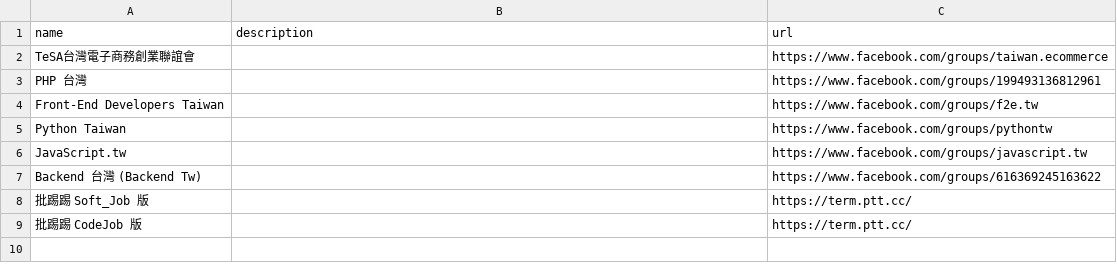
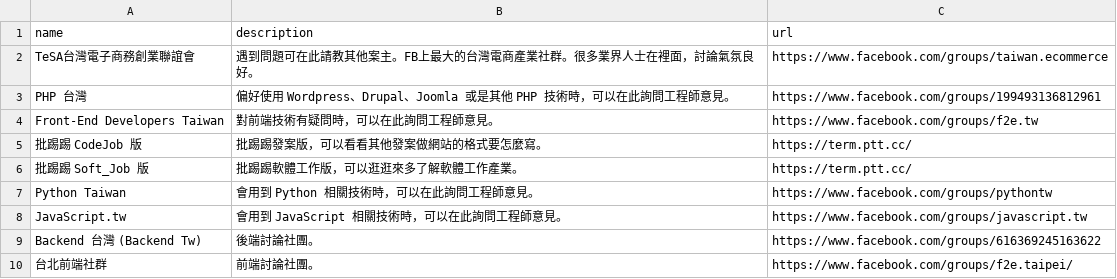
Before and after one commit to howtomakeaturn/makewebsites, a CSV file: storage/app/latest/community.csv, drawn as a sheet.

Commit message:
update data

```diff
--- a/storage/app/latest/community.csv
+++ b/storage/app/latest/community.csv
@@ -1,9 +1,10 @@
 name,description,url
-TeSA台灣電子商務創業聯誼會,,https://www.facebook.com/groups/taiwan.ecommerce
-PHP 台灣,,https://www.facebook.com/groups/199493136812961
-Front-End Developers Taiwan,,https://www.facebook.com/groups/f2e.tw
-Python Taiwan,,https://www.facebook.com/groups/pythontw
-JavaScript.tw,,https://www.facebook.com/groups/javascript.tw
-Backend 台灣 (Backend Tw),,https://www.facebook.com/groups/616369245163622
-批踢踢 Soft_Job 版,,https://term.ptt.cc/
-批踢踢 CodeJob 版,,https://term.ptt.cc/
+TeSA台灣電子商務創業聯誼會,遇到問題可在此請教其他案主。FB上最大的台灣電商產業社群。很多業界人士在裡面，討論氣氛良好。,https://www.facebook.com/groups/taiwan.ecommerce
+PHP 台灣,偏好使用 Wordpress、Drupal、Joomla 或是其他 PHP 技術時，可以在此詢問工程師意見。,https://www.facebook.com/groups/199493136812961
+Front-End Developers Taiwan,對前端技術有疑問時，可以在此詢問工程師意見。,https://www.facebook.com/groups/f2e.tw
+批踢踢 CodeJob 版,批踢踢發案版，可以看看其他發案做網站的格式要怎麼寫。,https://term.ptt.cc/
+批踢踢 Soft_Job 版,批踢踢軟體工作版，可以逛逛來多了解軟體工作產業。,https://term.ptt.cc/
+Python Taiwan,會用到 Python 相關技術時，可以在此詢問工程師意見。,https://www.facebook.com/groups/pythontw
+JavaScript.tw,會用到 JavaScript 相關技術時，可以在此詢問工程師意見。,https://www.facebook.com/groups/javascript.tw
+Backend 台灣 (Backend Tw),後端討論社團。,https://www.facebook.com/groups/616369245163622
+台北前端社群,前端討論社團。,https://www.facebook.com/groups/f2e.taipei/
```
Also changed, not shown: 1 other file.
